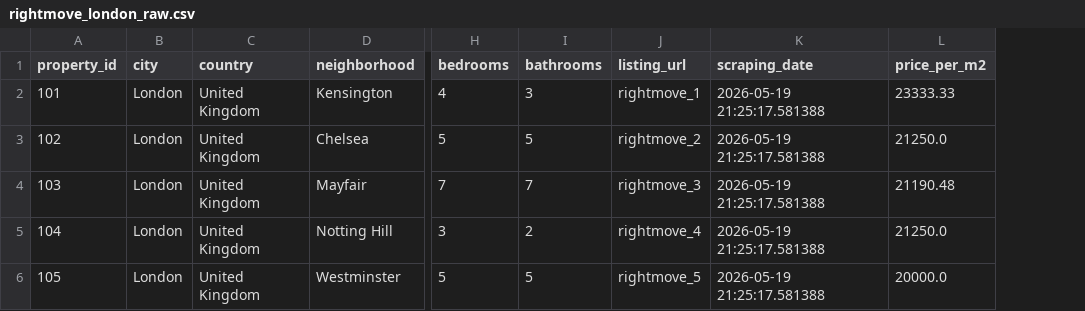
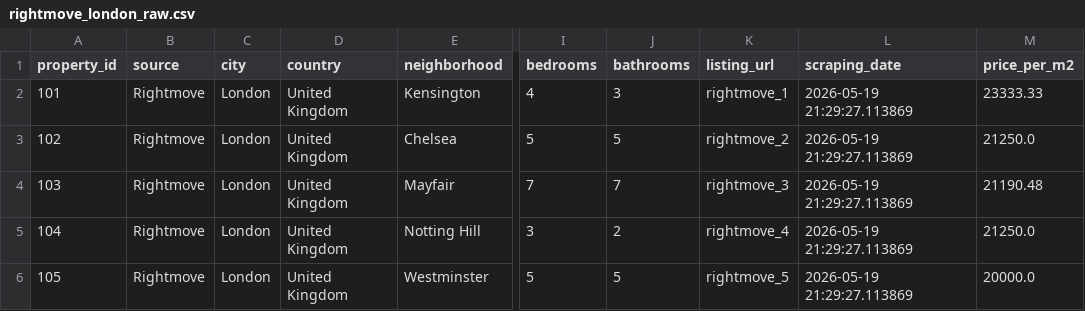
Before and after one commit to joterojordanufv/TrabajoFinalBigData, a CSV file: data/raw/rightmove_london_raw.csv, drawn as a sheet; only a part is shown, gaps mark what is left out; addresses are those after the commit; the diff names each change by its address in the sheet, - before the commit and + after, or states it on an @@ line.

```diff
--- a/data/raw/rightmove_london_raw.csv
+++ b/data/raw/rightmove_london_raw.csv
+column B (source), rows 2-6: all Rightmove
-L2:L6 (scraping_date): 2026-05-19 21:25:17.581388
+L2:L6 (scraping_date): 2026-05-19 21:29:27.113869
```
Also changed, not shown: data/raw/idealista_madrid_raw.csv, 4 other files.
